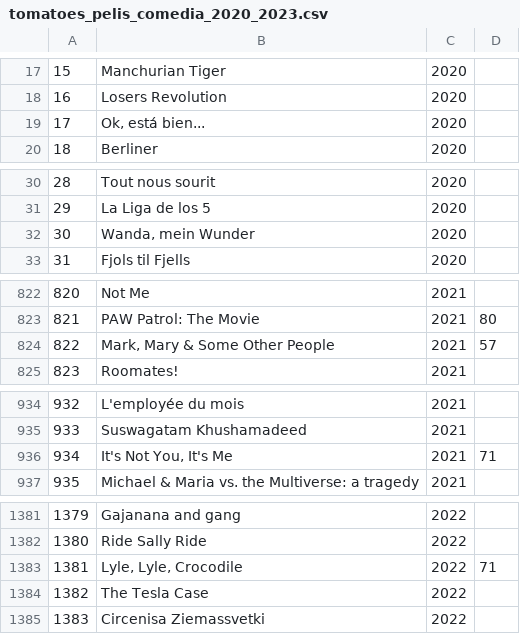
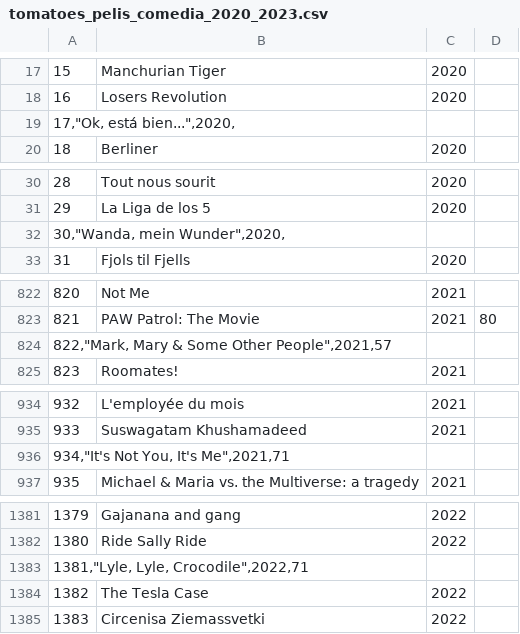
Before and after one commit to karinem0/Adalab-proyecto-da-promo-G-modulo-2-team-1, a CSV file: Comedia/RottenTomatoes/tomatoes_pelis_comedia_2020_2023.csv, drawn as a sheet; only a part is shown, gaps mark what is left out; the diff covers the shown part only.

```diff
--- a/Comedia/RottenTomatoes/tomatoes_pelis_comedia_2020_2023.csv
+++ b/Comedia/RottenTomatoes/tomatoes_pelis_comedia_2020_2023.csv
@@ -18,3 +18,3 @@
 16,Losers Revolution,2020,
-17,"Ok, está bien...",2020,
+"17,""Ok, está bien..."",2020,"
 18,Berliner,2020,
@@ -31,3 +31,3 @@
 29,La Liga de los 5,2020,
-30,"Wanda, mein Wunder",2020,
+"30,""Wanda, mein Wunder"",2020,"
 31,Fjols til Fjells,2020,
@@ -823,3 +823,3 @@
 821,PAW Patrol: The Movie,2021,80
-822,"Mark, Mary & Some Other People",2021,57
+"822,""Mark, Mary & Some Other People"",2021,57"
 823,Roomates!,2021,
@@ -935,3 +935,3 @@
 933,Suswagatam Khushamadeed,2021,
-934,"It's Not You, It's Me",2021,71
+"934,""It's Not You, It's Me"",2021,71"
 935,Michael & Maria vs. the Multiverse: a tragedy,2021,
@@ -1382,3 +1382,3 @@
 1380,Ride Sally Ride,2022,
-1381,"Lyle, Lyle, Crocodile",2022,71
+"1381,""Lyle, Lyle, Crocodile"",2022,71"
 1382,The Tesla Case,2022,
```
Also changed, not shown: 31 added rows and 31 removed rows elsewhere in this file, Comedia/RottenTomatoes/tomatoes_cortos_comedia_2020_2023.csv.
